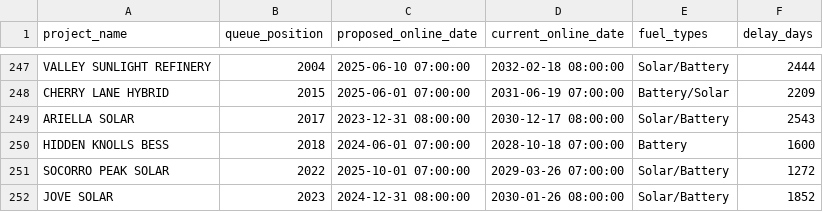
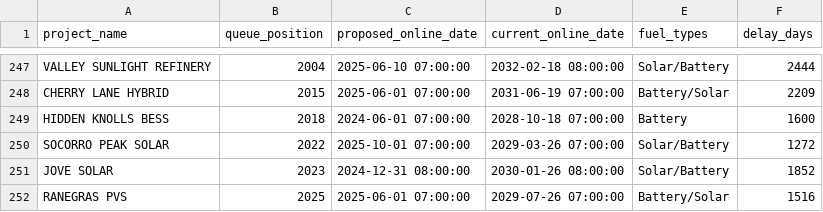
Before and after one commit to gkumarg/caiso-queue, a CSV file: reports/project_timeline_delays.csv, drawn as a sheet; only a part is shown, gaps mark what is left out; the shorter side is filled out with more unchanged rows.

```diff
--- a/reports/project_timeline_delays.csv
+++ b/reports/project_timeline_delays.csv
@@ -248,3 +248,2 @@ VALLEY SUNLIGHT REFINERY,2004,2025-06-10 07:00:00,2032-02-18 08:00:00,Solar/Batt
 CHERRY LANE HYBRID,2015,2025-06-01 07:00:00,2031-06-19 07:00:00,Battery/Solar,2209
-ARIELLA SOLAR,2017,2023-12-31 08:00:00,2030-12-17 08:00:00,Solar/Battery,2543
 HIDDEN KNOLLS BESS,2018,2024-06-01 07:00:00,2028-10-18 07:00:00,Battery,1600
```
Also changed, not shown: reports/capacity_by_fuel.csv, reports/timeline_delay_by_fuel.csv, 7 other files.
